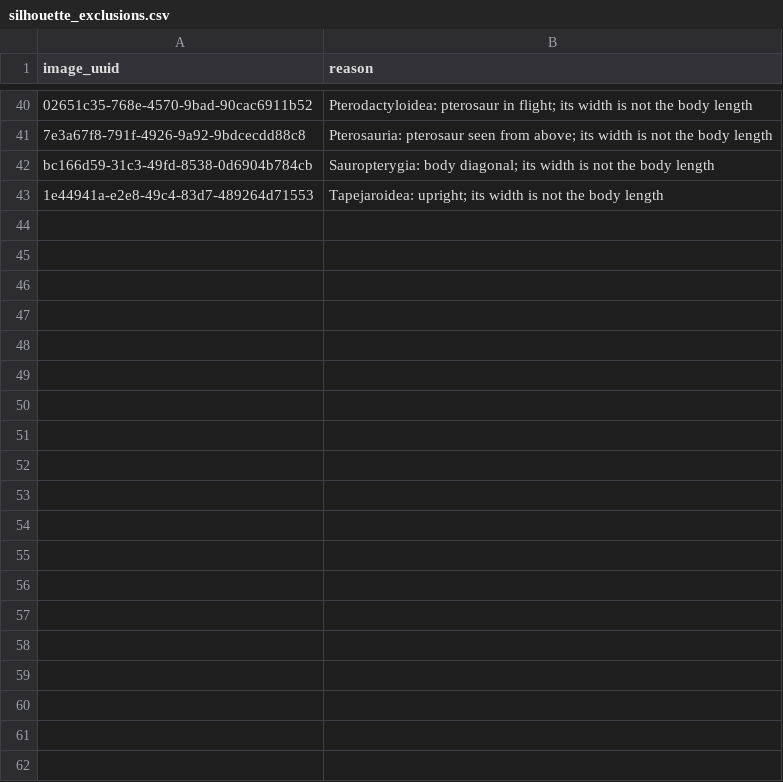
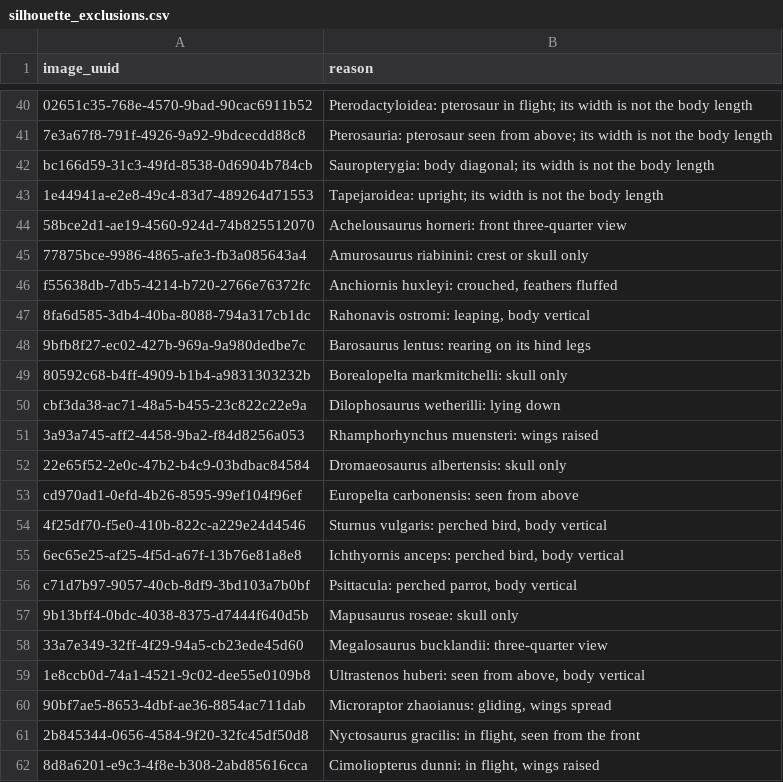
Before and after one commit to AdayCuestaCorrea/paleo-atlas, a CSV file: dbt/seeds/silhouette_exclusions.csv, drawn as a sheet; only a part is shown, gaps mark what is left out; the diff covers the shown part only; the diff names each change by its address in the sheet, - before the commit and + after, or states it on an @@ line.

```diff
--- a/dbt/seeds/silhouette_exclusions.csv
+++ b/dbt/seeds/silhouette_exclusions.csv
+row 44: 58bce2d1-ae19-4560-924d-74b825512070 | Achelousaurus horneri: front three-quarter view
+row 45: 77875bce-9986-4865-afe3-fb3a085643a4 | Amurosaurus riabinini: crest or skull only
+row 46: f55638db-7db5-4214-b720-2766e76372fc | Anchiornis huxleyi: crouched, feathers fluffed
+row 47: 8fa6d585-3db4-40ba-8088-794a317cb1dc | Rahonavis ostromi: leaping, body vertical
+row 48: 9bfb8f27-ec02-427b-969a-9a980dedbe7c | Barosaurus lentus: rearing on its hind legs
+row 49: 80592c68-b4ff-4909-b1b4-a9831303232b | Borealopelta markmitchelli: skull only
+row 50: cbf3da38-ac71-48a5-b455-23c822c22e9a | Dilophosaurus wetherilli: lying down
+row 51: 3a93a745-aff2-4458-9ba2-f84d8256a053 | Rhamphorhynchus muensteri: wings raised
+row 52: 22e65f52-2e0c-47b2-b4c9-03bdbac84584 | Dromaeosaurus albertensis: skull only
+row 53: cd970ad1-0efd-4b26-8595-99ef104f96ef | Europelta carbonensis: seen from above
+row 54: 4f25df70-f5e0-410b-822c-a229e24d4546 | Sturnus vulgaris: perched bird, body vertical
+row 55: 6ec65e25-af25-4f5d-a67f-13b76e81a8e8 | Ichthyornis anceps: perched bird, body vertical
+row 56: c71d7b97-9057-40cb-8df9-3bd103a7b0bf | Psittacula: perched parrot, body vertical
+row 57: 9b13bff4-0bdc-4038-8375-d7444f640d5b | Mapusaurus roseae: skull only
+row 58: 33a7e349-32ff-4f29-94a5-cb23ede45d60 | Megalosaurus bucklandii: three-quarter view
+row 59: 1e8ccb0d-74a1-4521-9c02-dee55e0109b8 | Ultrastenos huberi: seen from above, body vertical
+row 60: 90bf7ae5-8653-4dbf-ae36-8854ac711dab | Microraptor zhaoianus: gliding, wings spread
+row 61: 2b845344-0656-4584-9f20-32fc45df50d8 | Nyctosaurus gracilis: in flight, seen from the front
+row 62: 8d8a6201-e9c3-4f8e-b308-2abd85616cca | Cimoliopterus dunni: in flight, wings raised
```
Also changed, not shown: 30 added rows elsewhere in this file, 10 other files.
